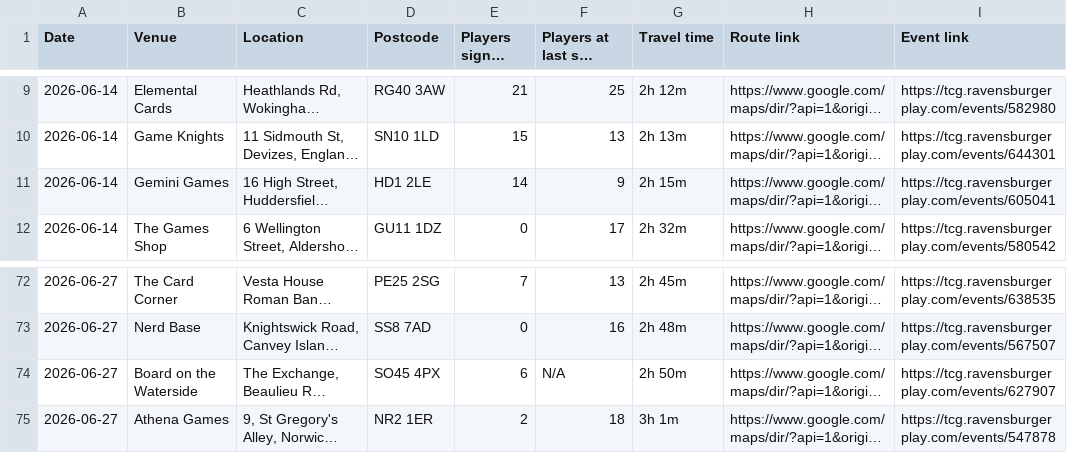
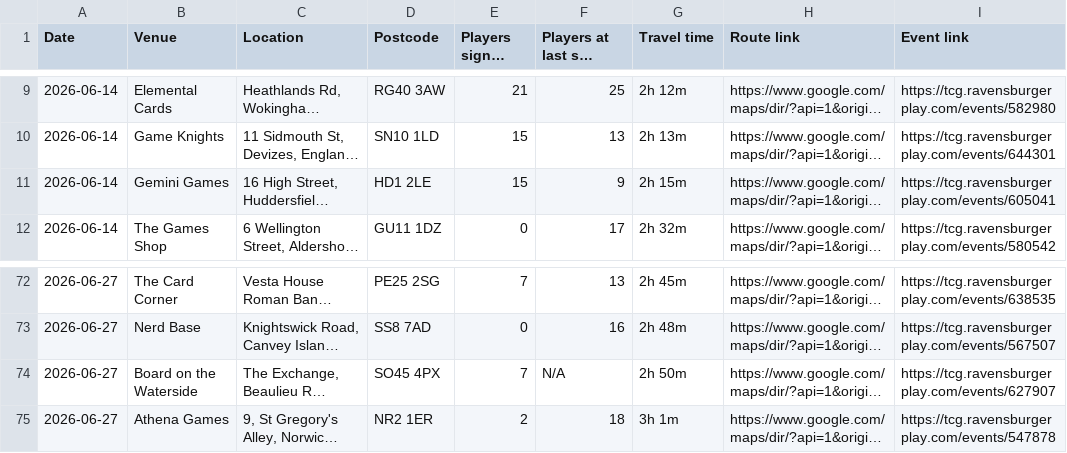
Before and after one commit to 5uperdan/playhub-upcoming-set-champs-web-ui, a CSV file: docs/upcoming_B4_7LN.csv, drawn as a sheet; only a part is shown, gaps mark what is left out; long unchanged cells end in …; the diff names each change by its address in the sheet, - before the commit and + after, or states it on an @@ line.

```diff
--- a/docs/upcoming_B4_7LN.csv
+++ b/docs/upcoming_B4_7LN.csv
-E11 (Players signed up): 14
+E11 (Players signed up): 15
-E74 (Players signed up): 6
+E74 (Players signed up): 7
```
Also changed, not shown: docs/upcoming_DA13_9DJ.csv, docs/upcoming_HP21_8LT.csv, 7 other files.
